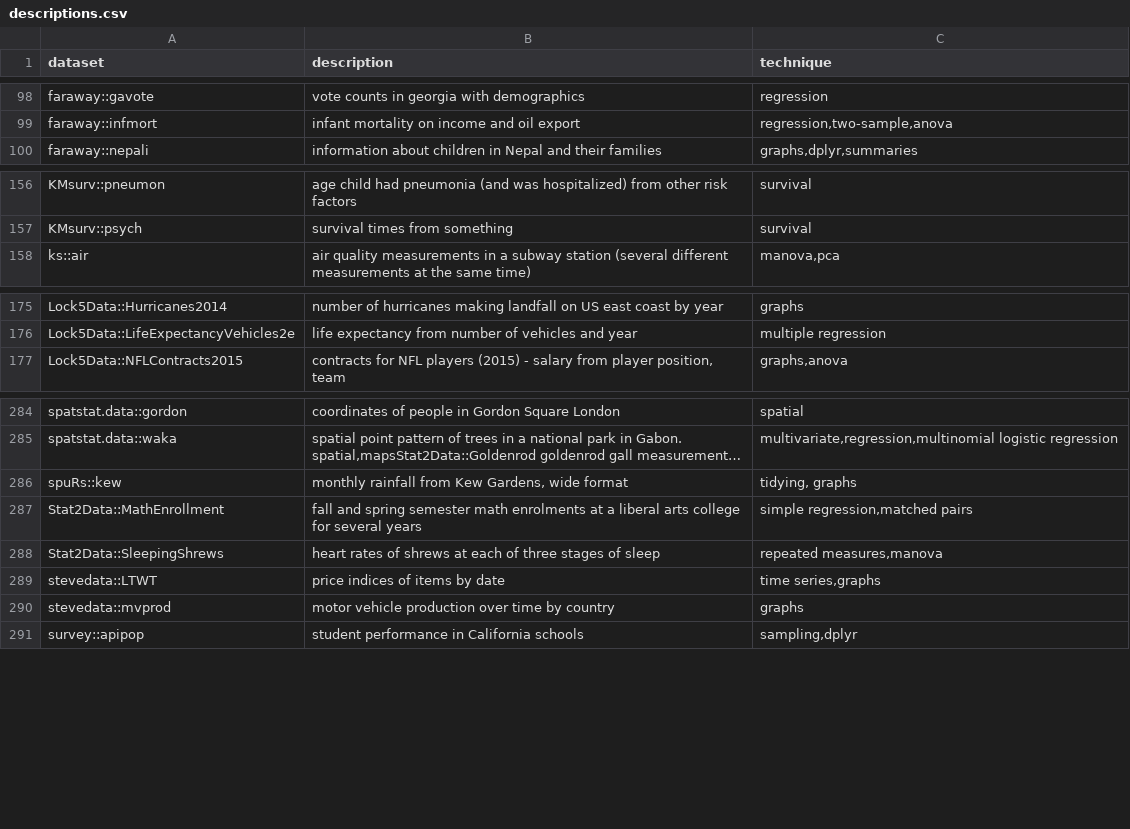
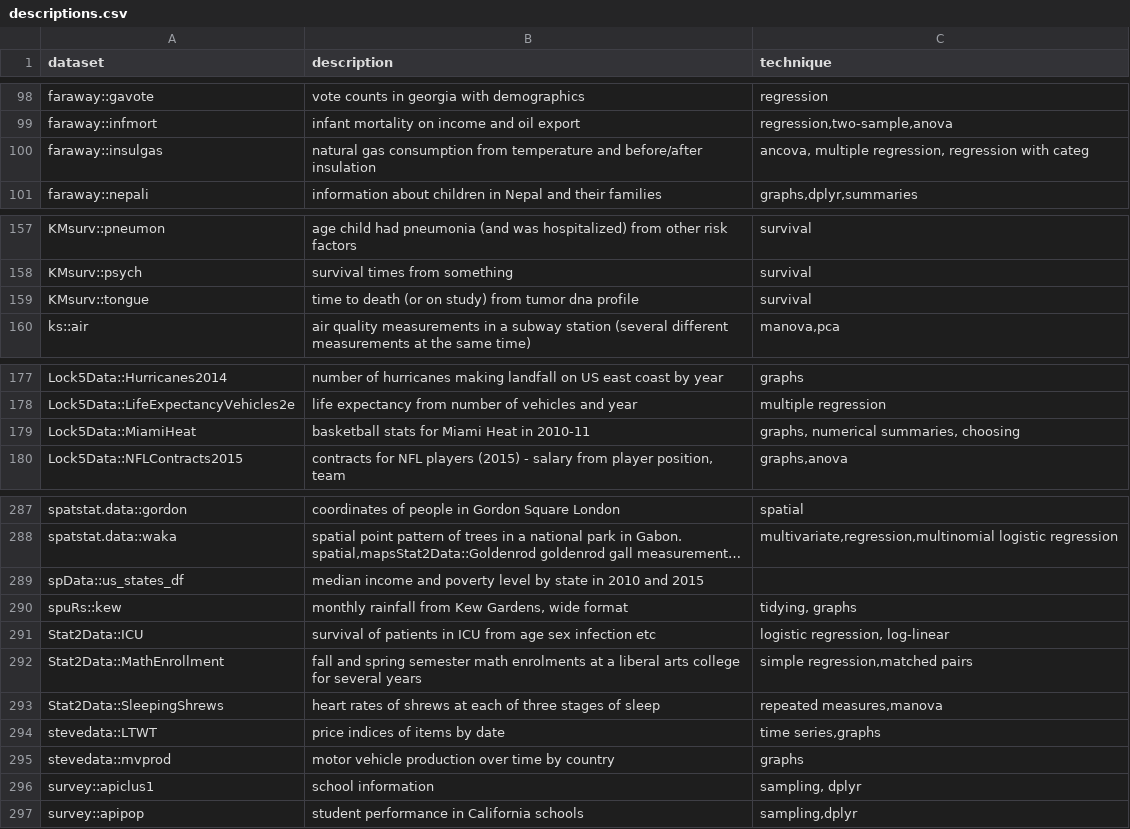
Before and after one commit to nxskok/datasets-all, a CSV file: descriptions.csv, drawn as a sheet; only a part is shown, gaps mark what is left out; long unchanged cells end in …; the diff names each change by its address in the sheet, - before the commit and + after, or states it on an @@ line.

Commit message:
add some more datasets

```diff
--- a/descriptions.csv
+++ b/descriptions.csv
+row 100: faraway::insulgas | natural gas consumption from temperature and before/after insulation | ancova, multiple regression, regression with categ
+row 159: KMsurv::tongue | time to death (or on study) from tumor dna profile | survival
+row 179: Lock5Data::MiamiHeat | basketball stats for Miami Heat in 2010-11 | graphs, numerical summaries, choosing
+row 289: spData::us_states_df | median income and poverty level by state in 2010 and 2015
+row 291: Stat2Data::ICU | survival of patients in ICU from age sex infection etc | logistic regression, log-linear
+row 296: survey::apiclus1 | school information | sampling, dplyr
```
Also changed, not shown: 1 other file.
